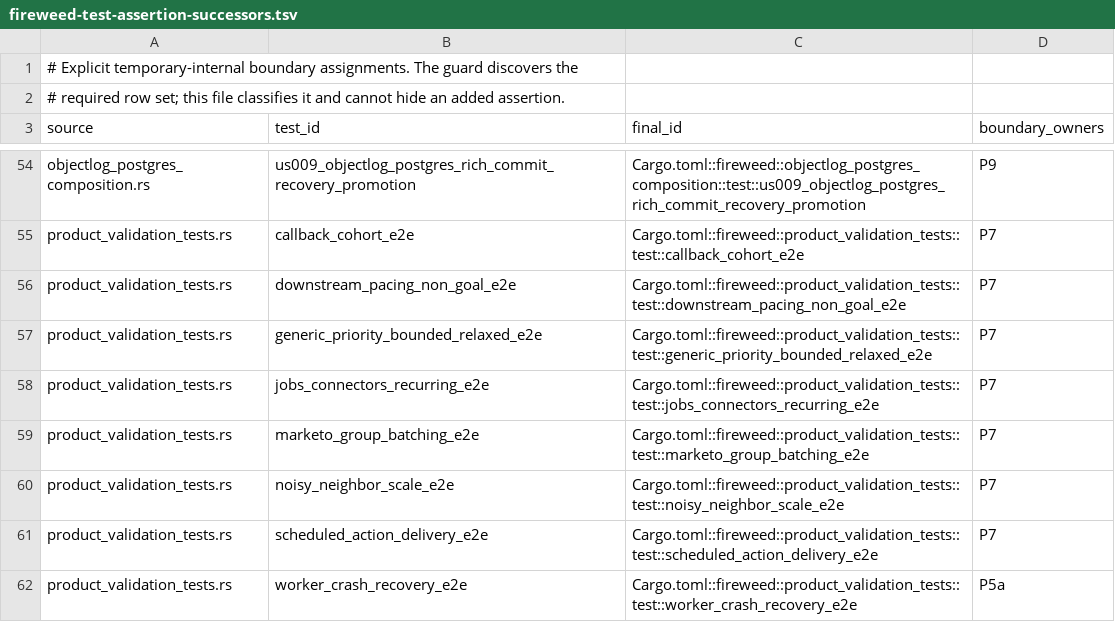
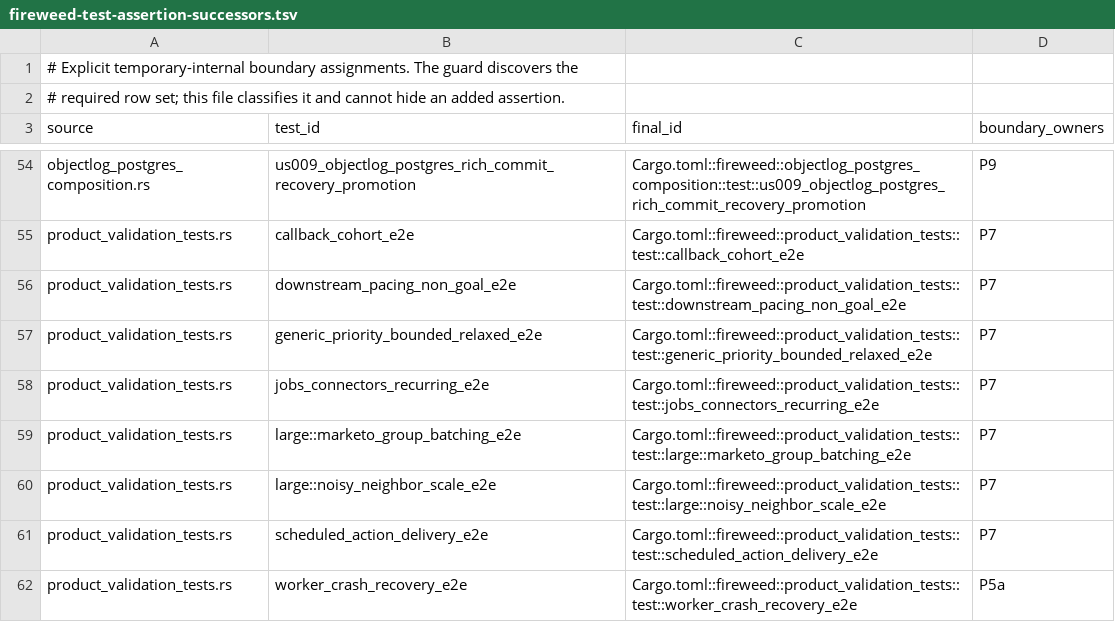
Before and after one commit to 7thsense/fireweed, a TSV file: scripts/ci/fireweed-test-assertion-successors.tsv, drawn as a sheet; only a part is shown, gaps mark what is left out.

```diff
--- a/scripts/ci/fireweed-test-assertion-successors.tsv
+++ b/scripts/ci/fireweed-test-assertion-successors.tsv
@@ -58,4 +58,4 @@ product_validation_tests.rs	generic_priority_bounded_relaxed_e2e	Cargo.toml::fir
 product_validation_tests.rs	jobs_connectors_recurring_e2e	Cargo.toml::fireweed::product_validation_tests::test::jobs_connectors_recurring_e2e	P7
-product_validation_tests.rs	marketo_group_batching_e2e	Cargo.toml::fireweed::product_validation_tests::test::marketo_group_batching_e2e	P7
-product_validation_tests.rs	noisy_neighbor_scale_e2e	Cargo.toml::fireweed::product_validation_tests::test::noisy_neighbor_scale_e2e	P7
+product_validation_tests.rs	large::marketo_group_batching_e2e	Cargo.toml::fireweed::product_validation_tests::test::large::marketo_group_batching_e2e	P7
+product_validation_tests.rs	large::noisy_neighbor_scale_e2e	Cargo.toml::fireweed::product_validation_tests::test::large::noisy_neighbor_scale_e2e	P7
 product_validation_tests.rs	scheduled_action_delivery_e2e	Cargo.toml::fireweed::product_validation_tests::test::scheduled_action_delivery_e2e	P7
```
Also changed, not shown: scripts/ci/fireweed-test-assertion-baseline.tsv, 32 other files.
